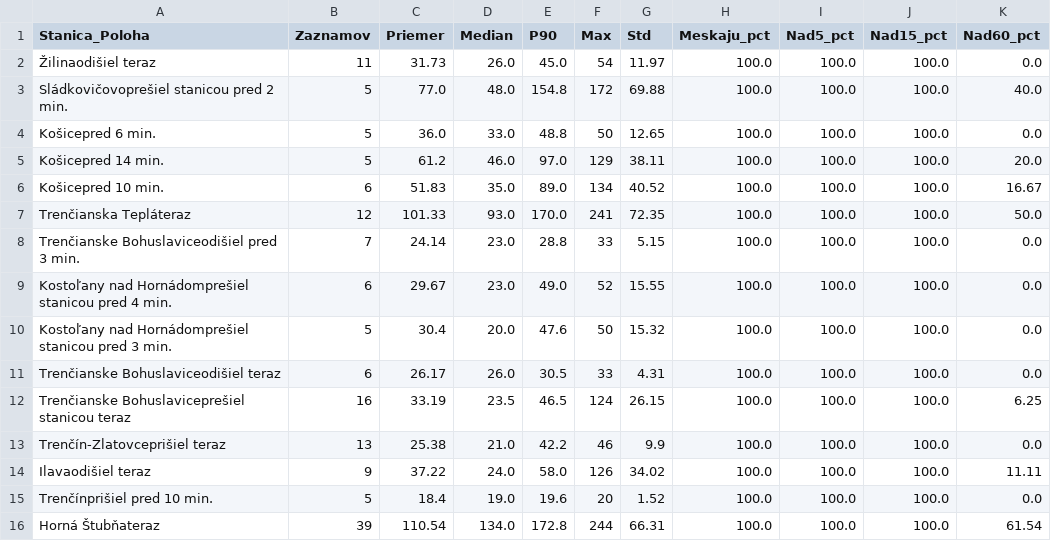
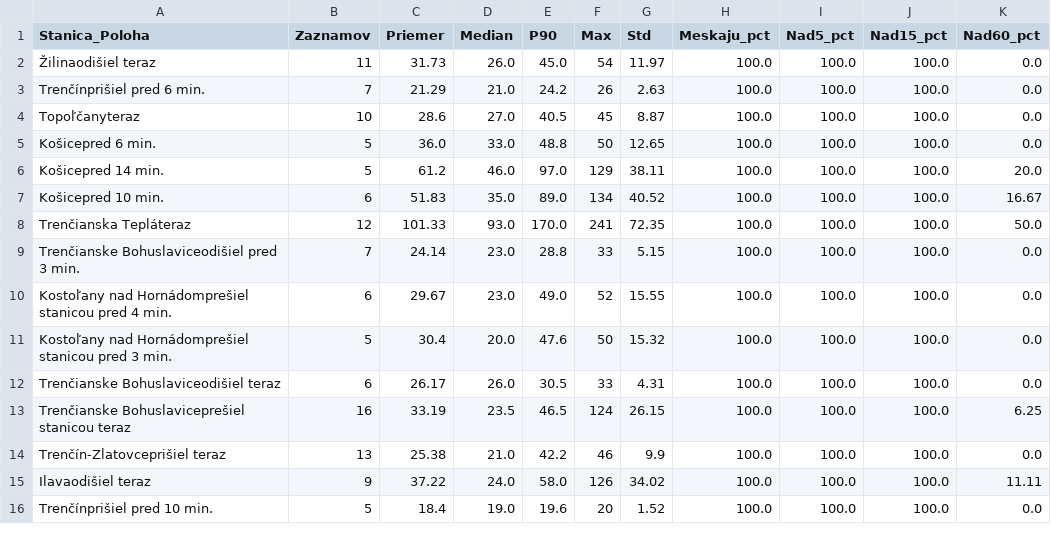
Before and after one commit to lalasonycierny/idos-meskanie, a CSV file: statistiky/stanice_najcastejsie_nad15.csv, drawn as a sheet.

```diff
--- a/statistiky/stanice_najcastejsie_nad15.csv
+++ b/statistiky/stanice_najcastejsie_nad15.csv
@@ -2,3 +2,4 @@
 Žilinaodišiel teraz;11;31.73;26.0;45.0;54;11.97;100.0;100.0;100.0;0.0
-Sládkovičovoprešiel stanicou pred 2 min.;5;77.0;48.0;154.8;172;69.88;100.0;100.0;100.0;40.0
+Trenčínprišiel pred 6 min.;7;21.29;21.0;24.2;26;2.63;100.0;100.0;100.0;0.0
+Topoľčanyteraz;10;28.6;27.0;40.5;45;8.87;100.0;100.0;100.0;0.0
 Košicepred 6 min.;5;36.0;33.0;48.8;50;12.65;100.0;100.0;100.0;0.0
@@ -15,2 +16 @@ Ilavaodišiel teraz;9;37.22;24.0;58.0;126;34.02;100.0;100.0;100.0;11.11
 Trenčínprišiel pred 10 min.;5;18.4;19.0;19.6;20;1.52;100.0;100.0;100.0;0.0
-Horná Štubňateraz;39;110.54;134.0;172.8;244;66.31;100.0;100.0;100.0;61.54
```
Also changed, not shown: data/denne_agregaty.csv, statistiky/stanice_najlepsie.csv, 36 other files.
